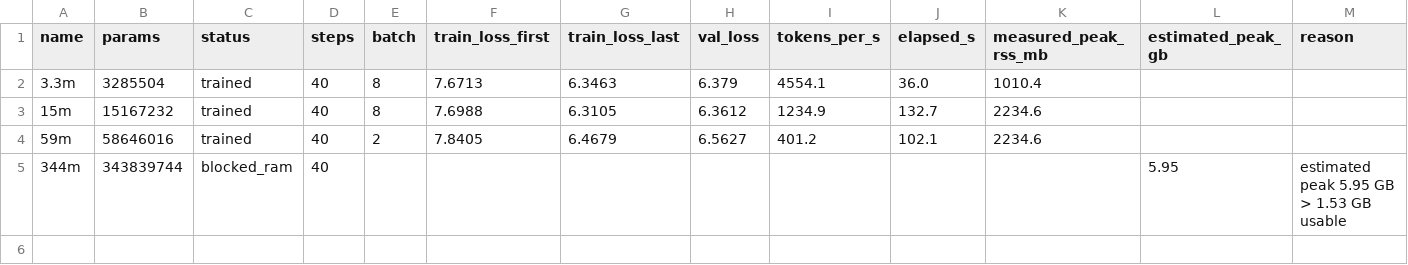
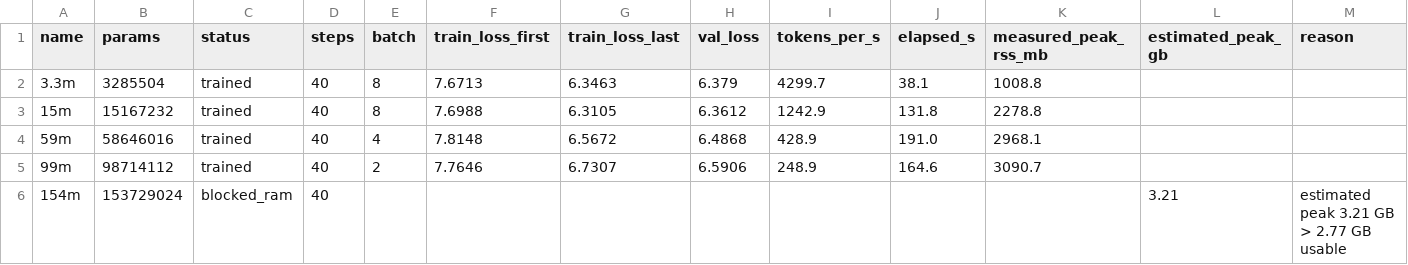
Before and after one commit to gghsff07-sudo/my_claude, a CSV file: results/scale_ladder.csv, drawn as a sheet.

Commit message:
v0.4.1: the 30B training attempt — attempt, squeeze, measured wall
- fable_lm/attempt.py + fable-attempt: the direct 30B construction attempt
  in a child process (SIGKILL is uncatchable, so the parent records the
  death): killed constructing layer 2/49; layer 1 (635M params, 2.6 GB RSS)
  is 2.10% of the target; each layer's fp32 AdamW state alone is 9.87 GB vs
  4.36 GB total RAM; trace committed as results/attempt_30b.json
- squeeze rungs 99m (10L x d896) and 154m (12L x d1024) densify the ladder
  near the memory ceiling; activation term recalibrated 12 -> 30
  (back-fit to the v0.4.0 OOM/RSS observations); --batch now actually pins
  the batch (was declared but dead), --only trains one rung without
  clobbering the ladder record, --save-ckpt saves the weights
- measured: squeeze ladder (safety 0.85) trains 3.3m/15m/59m/99m —
  98,714,112 params (0.33% of 30B) at 249 tok/s, 3.09 GB RSS — and blocks
  at 154m (3.21 GB est vs 2.77 budget); the 150-step ceiling train at
  batch 2 was SIGKILLed (marginal), batch 1 completed: loss 7.75 -> 7.09,
  val 6.385, 224 tok/s, 2.48 GB RSS, weights in checkpoints/scale/99m-final.pt
- 10 new tests (101 total, all passing); shipped model unchanged

```diff
--- a/results/scale_ladder.csv
+++ b/results/scale_ladder.csv
@@ -1,5 +1,6 @@
 name,params,status,steps,batch,train_loss_first,train_loss_last,val_loss,tokens_per_s,elapsed_s,measured_peak_rss_mb,estimated_peak_gb,reason
-3.3m,3285504,trained,40,8,7.6713,6.3463,6.379,4554.1,36.0,1010.4,,
-15m,15167232,trained,40,8,7.6988,6.3105,6.3612,1234.9,132.7,2234.6,,
-59m,58646016,trained,40,2,7.8405,6.4679,6.5627,401.2,102.1,2234.6,,
-344m,343839744,blocked_ram,40,,,,,,,,5.95,estimated peak 5.95 GB > 1.53 GB usable
+3.3m,3285504,trained,40,8,7.6713,6.3463,6.379,4299.7,38.1,1008.8,,
+15m,15167232,trained,40,8,7.6988,6.3105,6.3612,1242.9,131.8,2278.8,,
+59m,58646016,trained,40,4,7.8148,6.5672,6.4868,428.9,191.0,2968.1,,
+99m,98714112,trained,40,2,7.7646,6.7307,6.5906,248.9,164.6,3090.7,,
+154m,153729024,blocked_ram,40,,,,,,,,3.21,estimated peak 3.21 GB > 2.77 GB usable
```
Also changed, not shown: 14 other files.
